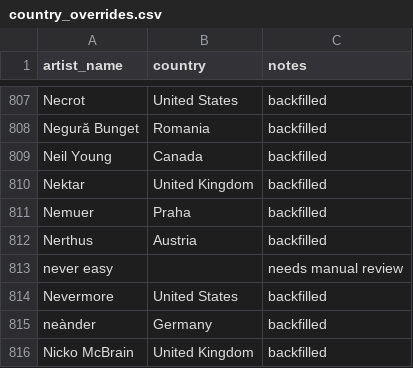
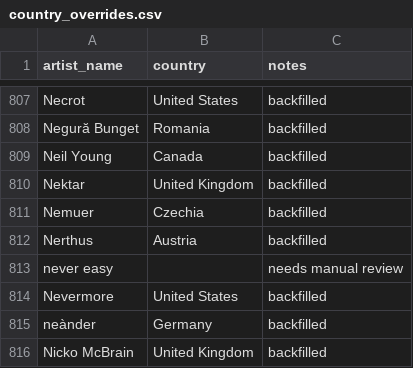
Before and after one commit to maxkrut/music-library-dashboard, a CSV file: data/country_overrides.csv, drawn as a sheet; only a part is shown, gaps mark what is left out.

```diff
--- a/data/country_overrides.csv
+++ b/data/country_overrides.csv
@@ -810,3 +810,3 @@ Neil Young,Canada,backfilled
 Nektar,United Kingdom,backfilled
-Nemuer,Praha,backfilled
+Nemuer,Czechia,backfilled
 Nerthus,Austria,backfilled
```
Also changed, not shown: 21 other files.
